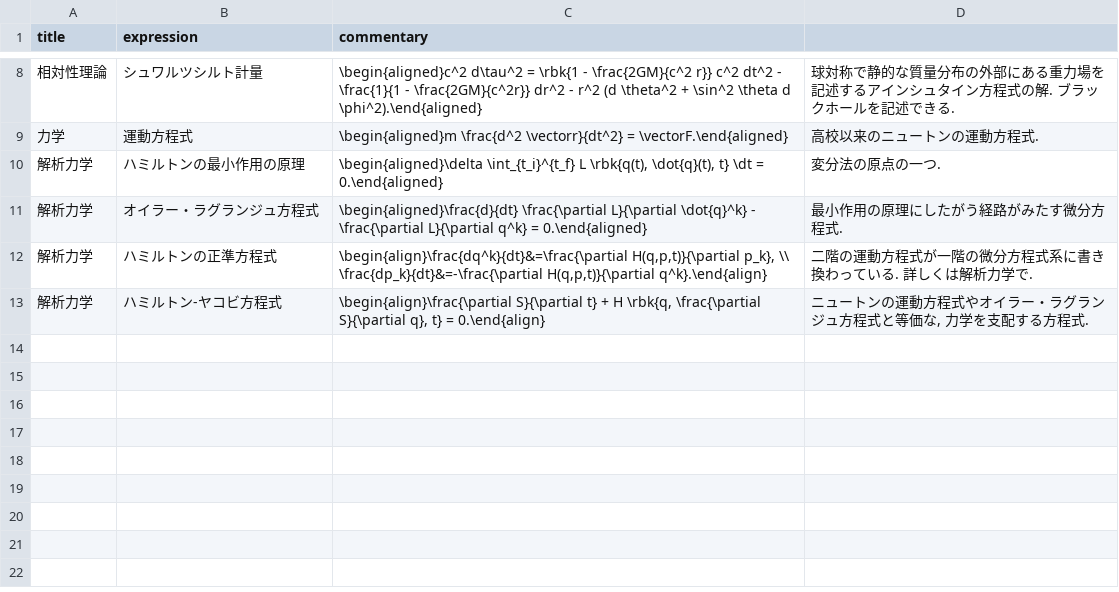
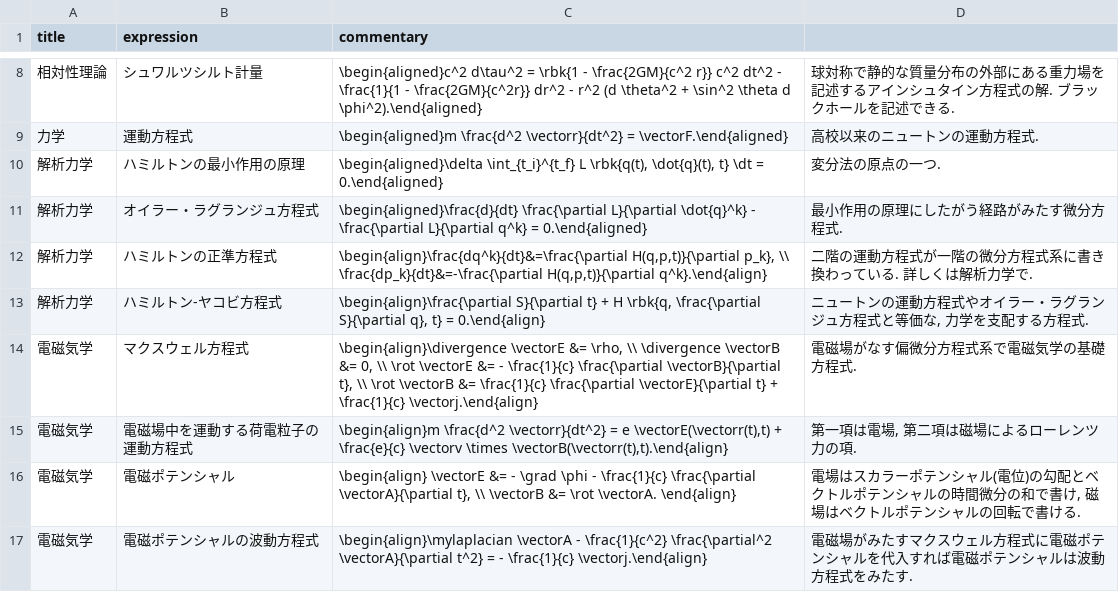
Before and after one commit to phasetr/vocmem, a CSV file: scripts/phys-exprs.csv, drawn as a sheet; only a part is shown, gaps mark what is left out; the diff names each change by its address in the sheet, - before the commit and + after, or states it on an @@ line.

```diff
--- a/scripts/phys-exprs.csv
+++ b/scripts/phys-exprs.csv
+row 14: 電磁気学 | マクスウェル方程式 | \begin{align}\divergence \vectorE &= \rho, \\ \divergence \vectorB &= 0, \\ \rot \vectorE &= - \frac{1}{c} \frac{\partial \vectorB}{\partial t}, \\ \rot \vectorB &= \frac{1}{c} \frac{\partial \vectorE}{\partial t} + \frac{1}{c} \vectorj.\end{align} | 電磁場がなす偏微分方程式系で電磁気学の基礎方程式.
+row 15: 電磁気学 | 電磁場中を運動する荷電粒子の運動方程式 | \begin{align}m \frac{d^2 \vectorr}{dt^2} = e \vectorE(\vectorr(t),t) + \frac{e}{c} \vectorv \times \vectorB(\vectorr(t),t).\end{align} | 第一項は電場, 第二項は磁場によるローレンツ力の項.
+row 16: 電磁気学 | 電磁ポテンシャル | \begin{align} \vectorE &= - \grad \phi - \frac{1}{c} \frac{\partial \vectorA}{\partial t}, \\ \vectorB &= \rot \vectorA. \end{align} | 電場はスカラーポテンシャル(電位)の勾配とベクトルポテンシャルの時間微分の和で書け, 磁場はベクトルポテンシャルの回転で書ける.
+row 17: 電磁気学 | 電磁ポテンシャルの波動方程式 | \begin{align}\mylaplacian \vectorA - \frac{1}{c^2} \frac{\partial^2 \vectorA}{\partial t^2} = - \frac{1}{c} \vectorj.\end{align} | 電磁場がみたすマクスウェル方程式に電磁ポテンシャルを代入すれば電磁ポテンシャルは波動方程式をみたす.
```
Also changed, not shown: 3 other files.
